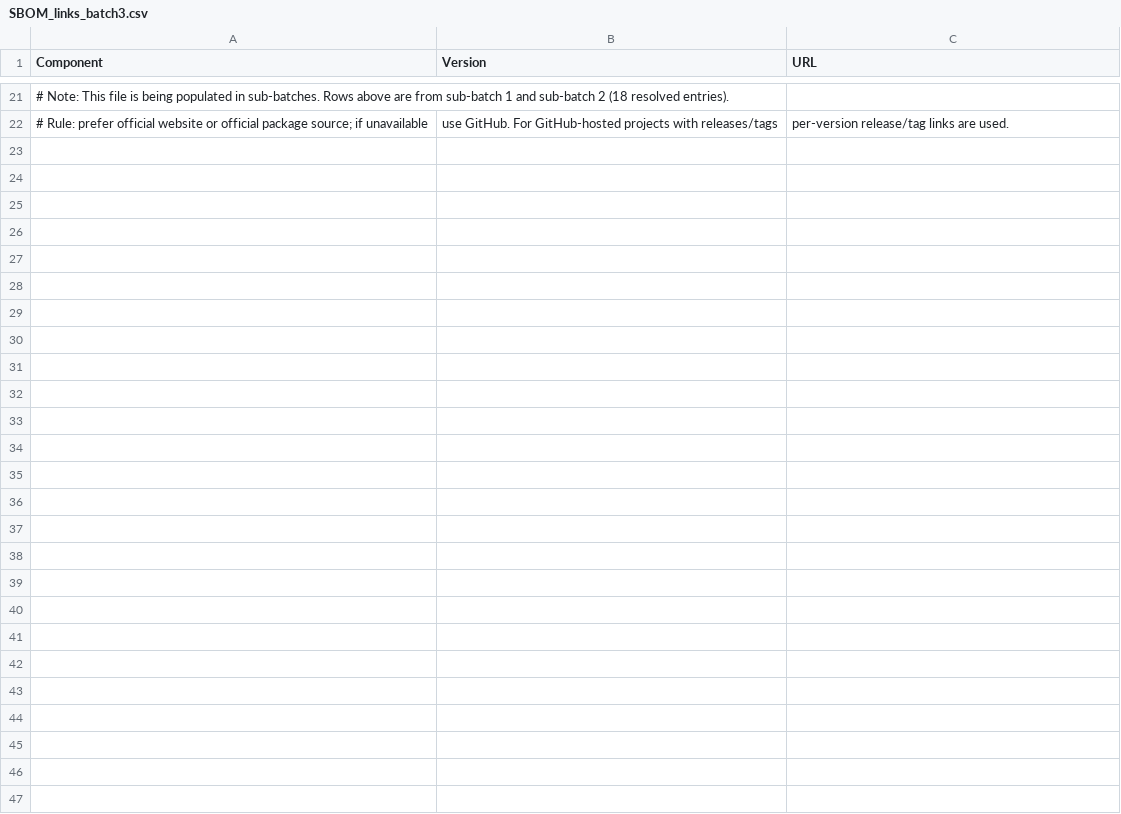
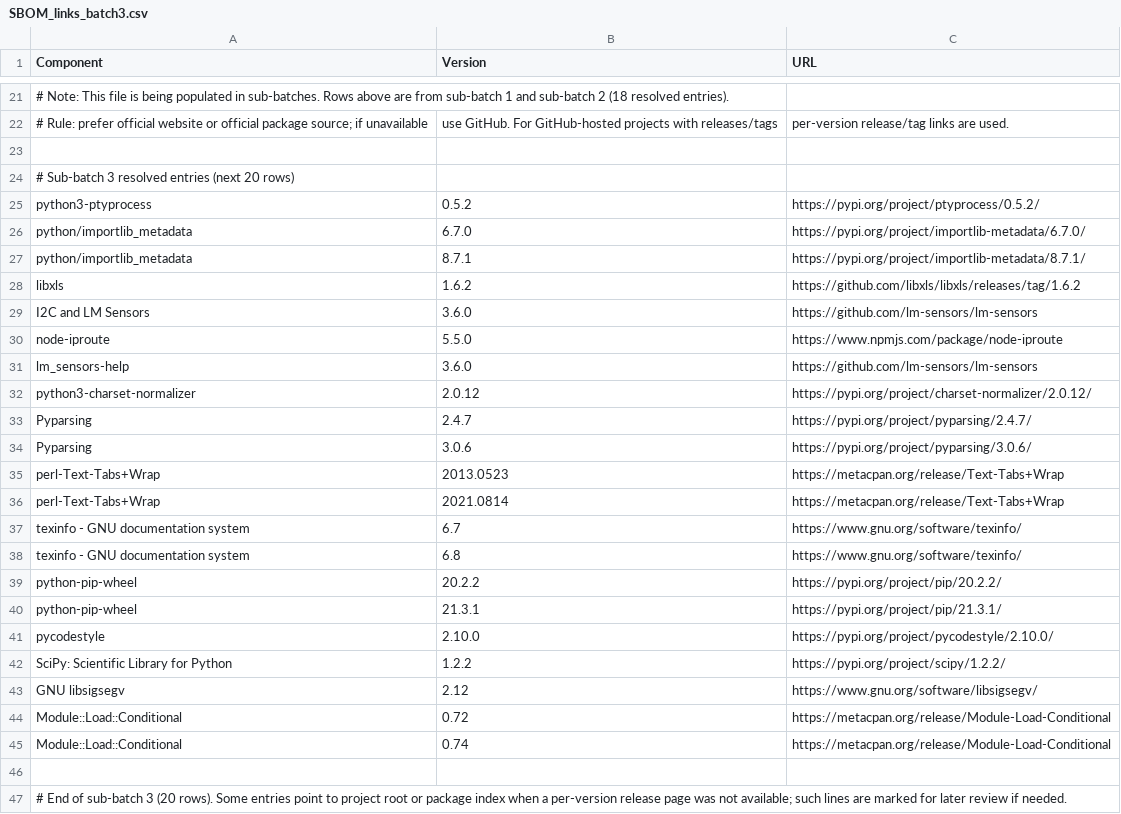
Before and after one commit to chaidisheng/LeetCode, a CSV file: SBOM_links_batch3.csv, drawn as a sheet; only a part is shown, gaps mark what is left out; the diff names each change by its address in the sheet, - before the commit and + after, or states it on an @@ line.

Commit message:
Update SBOM_links_batch3.csv: add sub-batch 3 resolved entries (20 rows)

```diff
--- a/SBOM_links_batch3.csv
+++ b/SBOM_links_batch3.csv
+row 23: (empty)
+row 24: # Sub-batch 3 resolved entries (next 20 rows)
+row 25: python3-ptyprocess | 0.5.2 | https://pypi.org/project/ptyprocess/0.5.2/
+row 26: python/importlib_metadata | 6.7.0 | https://pypi.org/project/importlib-metadata/6.7.0/
+row 27: python/importlib_metadata | 8.7.1 | https://pypi.org/project/importlib-metadata/8.7.1/
+row 28: libxls | 1.6.2 | https://github.com/libxls/libxls/releases/tag/1.6.2
+row 29: I2C and LM Sensors | 3.6.0 | https://github.com/lm-sensors/lm-sensors
+row 30: node-iproute | 5.5.0 | https://www.npmjs.com/package/node-iproute
+row 31: lm_sensors-help | 3.6.0 | https://github.com/lm-sensors/lm-sensors
+row 32: python3-charset-normalizer | 2.0.12 | https://pypi.org/project/charset-normalizer/2.0.12/
+row 33: Pyparsing | 2.4.7 | https://pypi.org/project/pyparsing/2.4.7/
+row 34: Pyparsing | 3.0.6 | https://pypi.org/project/pyparsing/3.0.6/
+row 35: perl-Text-Tabs+Wrap | 2013.0523 | https://metacpan.org/release/Text-Tabs+Wrap
+row 36: perl-Text-Tabs+Wrap | 2021.0814 | https://metacpan.org/release/Text-Tabs+Wrap
+row 37: texinfo - GNU documentation system | 6.7 | https://www.gnu.org/software/texinfo/
+row 38: texinfo - GNU documentation system | 6.8 | https://www.gnu.org/software/texinfo/
+row 39: python-pip-wheel | 20.2.2 | https://pypi.org/project/pip/20.2.2/
+row 40: python-pip-wheel | 21.3.1 | https://pypi.org/project/pip/21.3.1/
+row 41: pycodestyle | 2.10.0 | https://pypi.org/project/pycodestyle/2.10.0/
+row 42: SciPy: Scientific Library for Python | 1.2.2 | https://pypi.org/project/scipy/1.2.2/
+row 43: GNU libsigsegv | 2.12 | https://www.gnu.org/software/libsigsegv/
+row 44: Module::Load::Conditional | 0.72 | https://metacpan.org/release/Module-Load-Conditional
+row 45: Module::Load::Conditional | 0.74 | https://metacpan.org/release/Module-Load-Conditional
+row 46: (empty)
+row 47: # End of sub-batch 3 (20 rows). Some entries point to project root or package index when a per-version release page was not available; such lines are marked for later review if needed.
```
